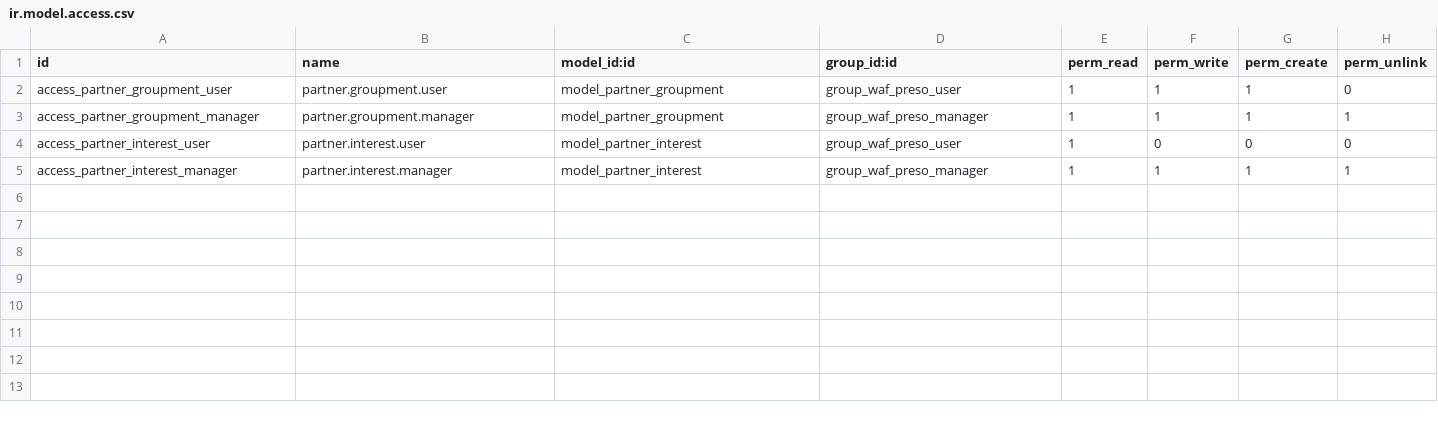
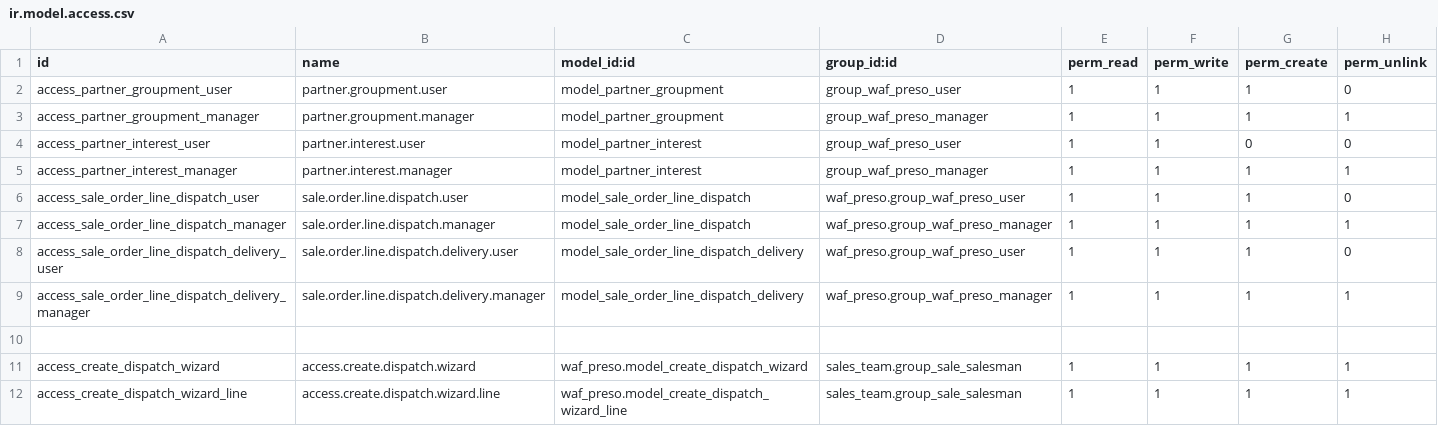
Before and after one commit to doreviateam/waf-modules, a CSV file: waf_preso/security/ir.model.access.csv, drawn as a sheet.

Commit message:
feat(waf_preso): ajout fonctionnalités répartition et distribution - Ajout wizard de répartition - Gestion des livraisons planifiées - Mise à jour des vues sale.order

```diff
--- a/waf_preso/security/ir.model.access.csv
+++ b/waf_preso/security/ir.model.access.csv
@@ -3,3 +3,10 @@ access_partner_groupment_user,partner.groupment.user,model_partner_groupment,gro
 access_partner_groupment_manager,partner.groupment.manager,model_partner_groupment,group_waf_preso_manager,1,1,1,1
-access_partner_interest_user,partner.interest.user,model_partner_interest,group_waf_preso_user,1,0,0,0
+access_partner_interest_user,partner.interest.user,model_partner_interest,group_waf_preso_user,1,1,0,0
 access_partner_interest_manager,partner.interest.manager,model_partner_interest,group_waf_preso_manager,1,1,1,1
+access_sale_order_line_dispatch_user,sale.order.line.dispatch.user,model_sale_order_line_dispatch,waf_preso.group_waf_preso_user,1,1,1,0
+access_sale_order_line_dispatch_manager,sale.order.line.dispatch.manager,model_sale_order_line_dispatch,waf_preso.group_waf_preso_manager,1,1,1,1
+access_sale_order_line_dispatch_delivery_user,sale.order.line.dispatch.delivery.user,model_sale_order_line_dispatch_delivery,waf_preso.group_waf_preso_user,1,1,1,0
+access_sale_order_line_dispatch_delivery_manager,sale.order.line.dispatch.delivery.manager,model_sale_order_line_dispatch_delivery,waf_preso.group_waf_preso_manager,1,1,1,1
+
+access_create_dispatch_wizard,access.create.dispatch.wizard,waf_preso.model_create_dispatch_wizard,sales_team.group_sale_salesman,1,1,1,1
+access_create_dispatch_wizard_line,access.create.dispatch.wizard.line,waf_preso.model_create_dispatch_wizard_line,sales_team.group_sale_salesman,1,1,1,1
```
Also changed, not shown: 24 other files.
